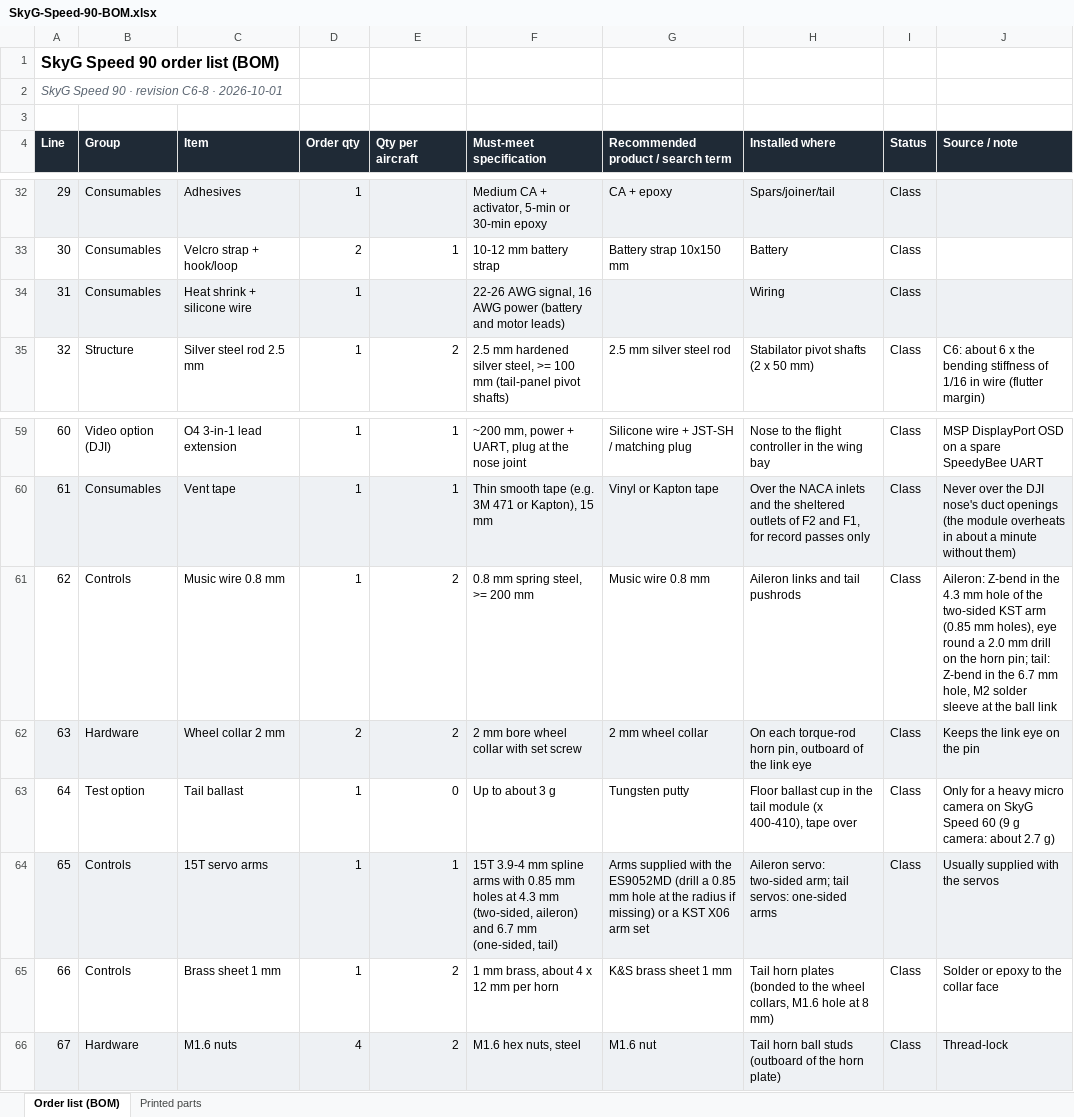
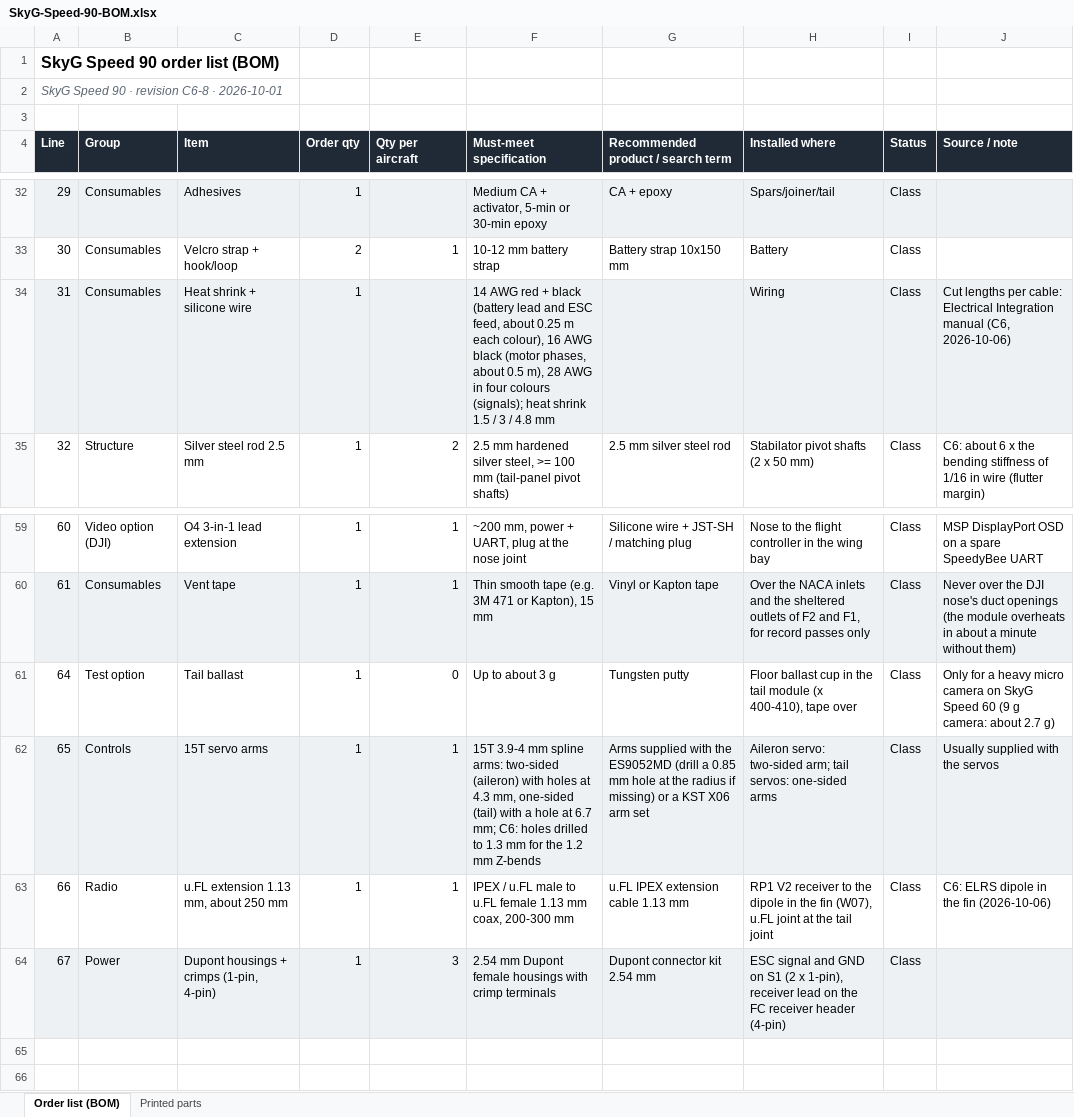
Before and after one commit to baris-unver/uas-viewer, an Excel workbook: c6/downloads/C6/SkyG-Speed-90-BOM.xlsx, sheet Order list (BOM), drawn as a sheet; only a part is shown, gaps mark what is left out; values as stored, in another font and other column widths than the file's, no borders; removed rows and columns are numbered as before the commit, all else as after; the diff covers the shown part only; the diff names each change by its address in the sheet, - before the commit and + after, or states it on an @@ line.

```diff
--- a/c6/downloads/C6/SkyG-Speed-90-BOM.xlsx (sheet Order list (BOM))
+++ b/c6/downloads/C6/SkyG-Speed-90-BOM.xlsx (sheet Order list (BOM))
-F34 (Must-meet specification): 22-26 AWG signal, 16 AWG power (battery and motor leads)
+F34 (Must-meet specification): 14 AWG red + black (battery lead and ESC feed, about 0.25 m each colour), 16 AWG black (motor phases, about 0.5 m), 28 AWG in four colours (signals); heat shrink 1.5 / 3 / 4.8 mm
-J34 (Source / note): (empty)
+J34 (Source / note): Cut lengths per cable: Electrical Integration manual (C6, 2026-10-06)
-row 61: 62 | Controls | Music wire 0.8 mm | 1 | 2 | 0.8 mm spring steel, >= 200 mm | Music wire 0.8 mm | Aileron links and tail pushrods | Class | Aileron: Z-bend in the 4.3 mm hole of the two-sided KST arm (0.85 mm holes), eye round a 2.0 mm drill on the horn pin; tail: Z-bend in the 6.7 mm hole, M2 solder sleeve at the ball link
-row 62: 63 | Hardware | Wheel collar 2 mm | 2 | 2 | 2 mm bore wheel collar with set screw | 2 mm wheel collar | On each torque-rod horn pin, outboard of the link eye | Class | Keeps the link eye on the pin
-F62 (Must-meet specification): …mm spline arms with 0.85 mm holes at 4.3 mm (two-sided, aileron) and 6.7 mm (one-sided, tail)
+F62 (Must-meet specification): …mm spline arms: two-sided (aileron) with holes at 4.3 mm, one-sided (tail) with a hole at 6.7 mm; C6: holes drilled to 1.3 mm for the 1.2 mm Z-bends
-B63 (Group): Controls
+B63 (Group): Radio
-C63 (Item): Brass sheet 1 mm
+C63 (Item): u.FL extension 1.13 mm, about 250 mm
-E63 (Qty per aircraft): 2
+E63 (Qty per aircraft): 1
-F63 (Must-meet specification): 1 mm brass, about 4 x 12 mm per horn
+F63 (Must-meet specification): IPEX / u.FL male to u.FL female 1.13 mm coax, 200-300 mm
-G63: K&S brass sheet 1 mm
+G63: u.FL IPEX extension cable 1.13 mm
-H63 (Installed where): Tail horn plates (bonded to the wheel collars, M1.6 hole at 8 mm)
+H63 (Installed where): RP1 V2 receiver to the dipole in the fin (W07), u.FL joint at the tail joint
-J63 (Source / note): Solder or epoxy to the collar face
+J63 (Source / note): C6: ELRS dipole in the fin (2026-10-06)
-B64 (Group): Hardware
+B64 (Group): Power
-C64 (Item): M1.6 nuts
+C64 (Item): Dupont housings + crimps (1-pin, 4-pin)
-D64 (Order qty): 4
+D64 (Order qty): 1
-E64 (Qty per aircraft): 2
+E64 (Qty per aircraft): 3
-F64 (Must-meet specification): M1.6 hex nuts, steel
+F64 (Must-meet specification): 2.54 mm Dupont female housings with crimp terminals
-G64: M1.6 nut
+G64: Dupont connector kit 2.54 mm
-H64 (Installed where): Tail horn ball studs (outboard of the horn plate)
+H64 (Installed where): ESC signal and GND on S1 (2 x 1-pin), receiver lead on the FC receiver header (4-pin)
-J64 (Source / note): Thread-lock
+J64 (Source / note): (empty)
```
Also changed, not shown: 20 edited cells and cell formats elsewhere in this sheet, sheet Printed parts, 35 other files.
